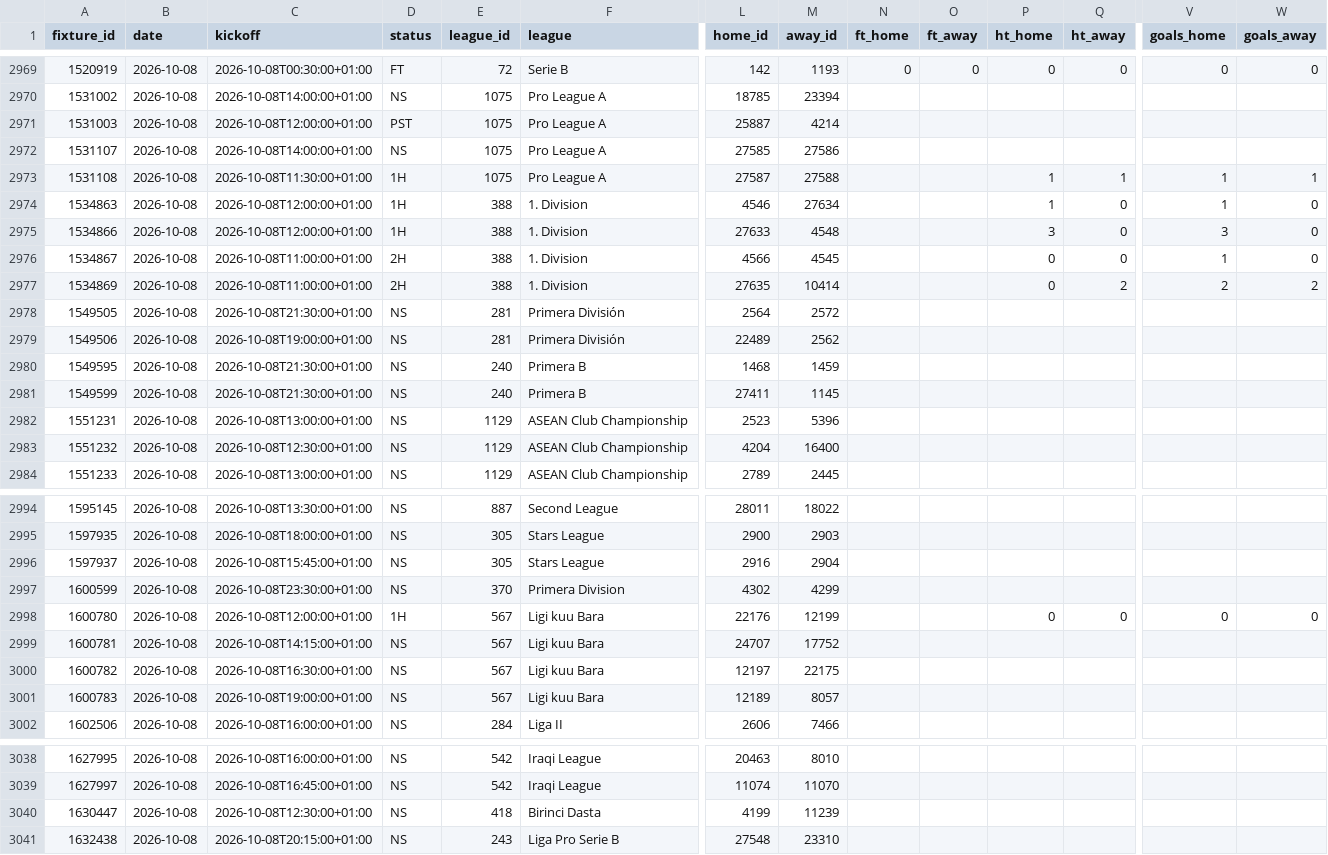
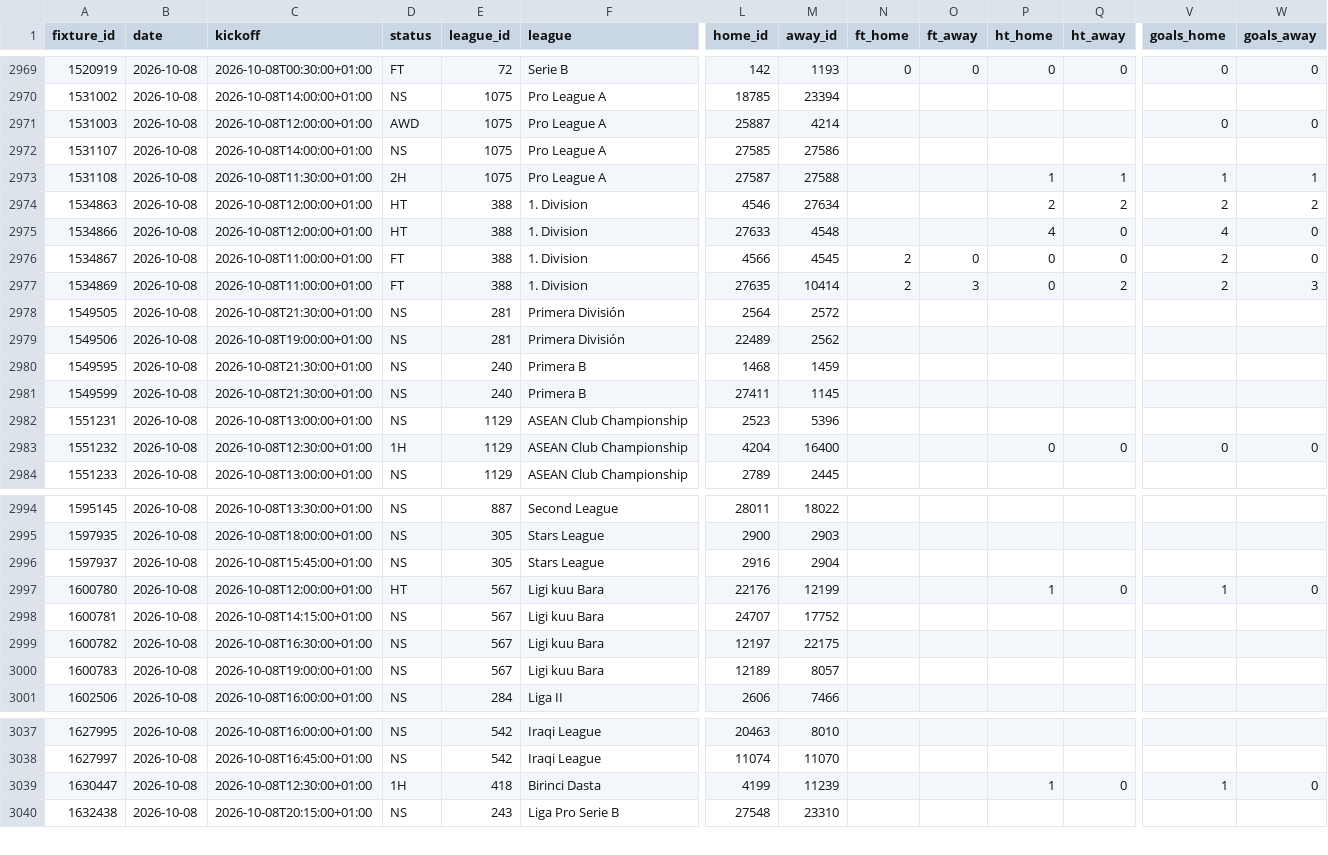
Before and after one commit to Princeeze744/prediction-engine, a CSV file: data/live_results.csv, drawn as a sheet; only a part is shown, gaps mark what is left out; removed rows and columns are numbered as before the commit, all else as after; rows hold the shown columns only; the diff covers the shown part only; the diff names each change by its address in the sheet, - before the commit and + after, or states it on an @@ line.

```diff
--- a/data/live_results.csv
+++ b/data/live_results.csv
-D2971 (status): PST
+D2971 (status): AWD
-V2971 (goals_home): (empty)
+V2971 (goals_home): 0
-W2971 (goals_away): (empty)
+W2971 (goals_away): 0
-D2973 (status): 1H
+D2973 (status): 2H
-D2974:D2975 (status): 1H
+D2974:D2975 (status): HT
-P2974 (ht_home): 1
+P2974 (ht_home): 2
-Q2974 (ht_away): 0
+Q2974 (ht_away): 2
-V2974 (goals_home): 1
+V2974 (goals_home): 2
-W2974 (goals_away): 0
+W2974 (goals_away): 2
-P2975 (ht_home): 3
+P2975 (ht_home): 4
-V2975 (goals_home): 3
+V2975 (goals_home): 4
-D2976:D2977 (status): 2H
+D2976:D2977 (status): FT
-N2976:N2977 (ft_home): (empty)
+N2976:N2977 (ft_home): 2
-O2976 (ft_away): (empty)
+O2976 (ft_away): 0
-V2976 (goals_home): 1
+V2976 (goals_home): 2
-O2977 (ft_away): (empty)
+O2977 (ft_away): 3
-W2977 (goals_away): 2
+W2977 (goals_away): 3
-D2983 (status): NS
+D2983 (status): 1H
-P2983 (ht_home): (empty)
+P2983 (ht_home): 0
-Q2983 (ht_away): (empty)
+Q2983 (ht_away): 0
-V2983 (goals_home): (empty)
+V2983 (goals_home): 0
-W2983 (goals_away): (empty)
+W2983 (goals_away): 0
-row 2997: 1600599 | 2026-10-08 | 2026-10-08T23:30:00+01:00 | NS | 370 | Primera Division | 4302 | 4299
-D2997 (status): 1H
+D2997 (status): HT
-P2997 (ht_home): 0
+P2997 (ht_home): 1
-V2997 (goals_home): 0
+V2997 (goals_home): 1
-D3039 (status): NS
+D3039 (status): 1H
-P3039 (ht_home): (empty)
+P3039 (ht_home): 1
-Q3039 (ht_away): (empty)
+Q3039 (ht_away): 0
-V3039 (goals_home): (empty)
+V3039 (goals_home): 1
-W3039 (goals_away): (empty)
+W3039 (goals_away): 0
```
Also changed, not shown: 6 edited cells elsewhere in this file, 1 other file.
